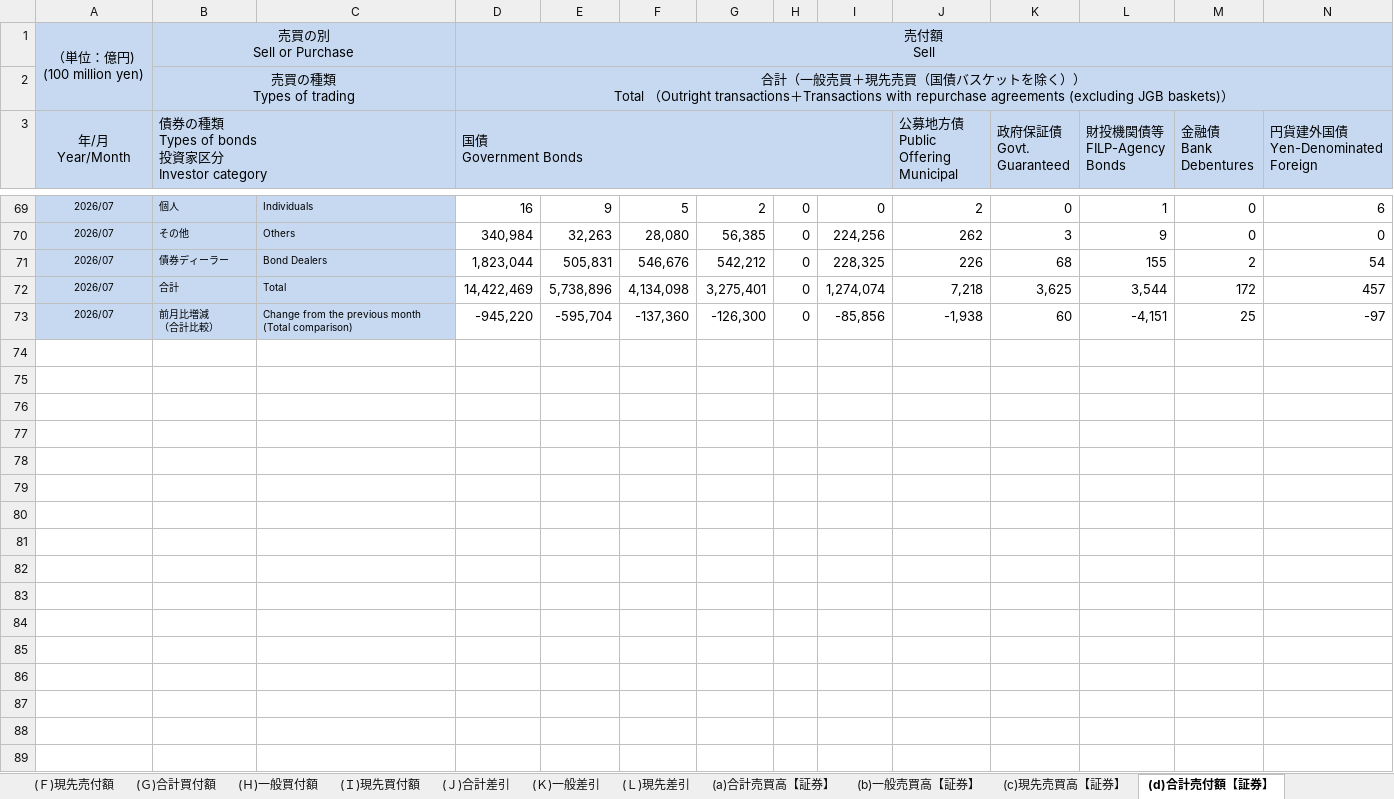
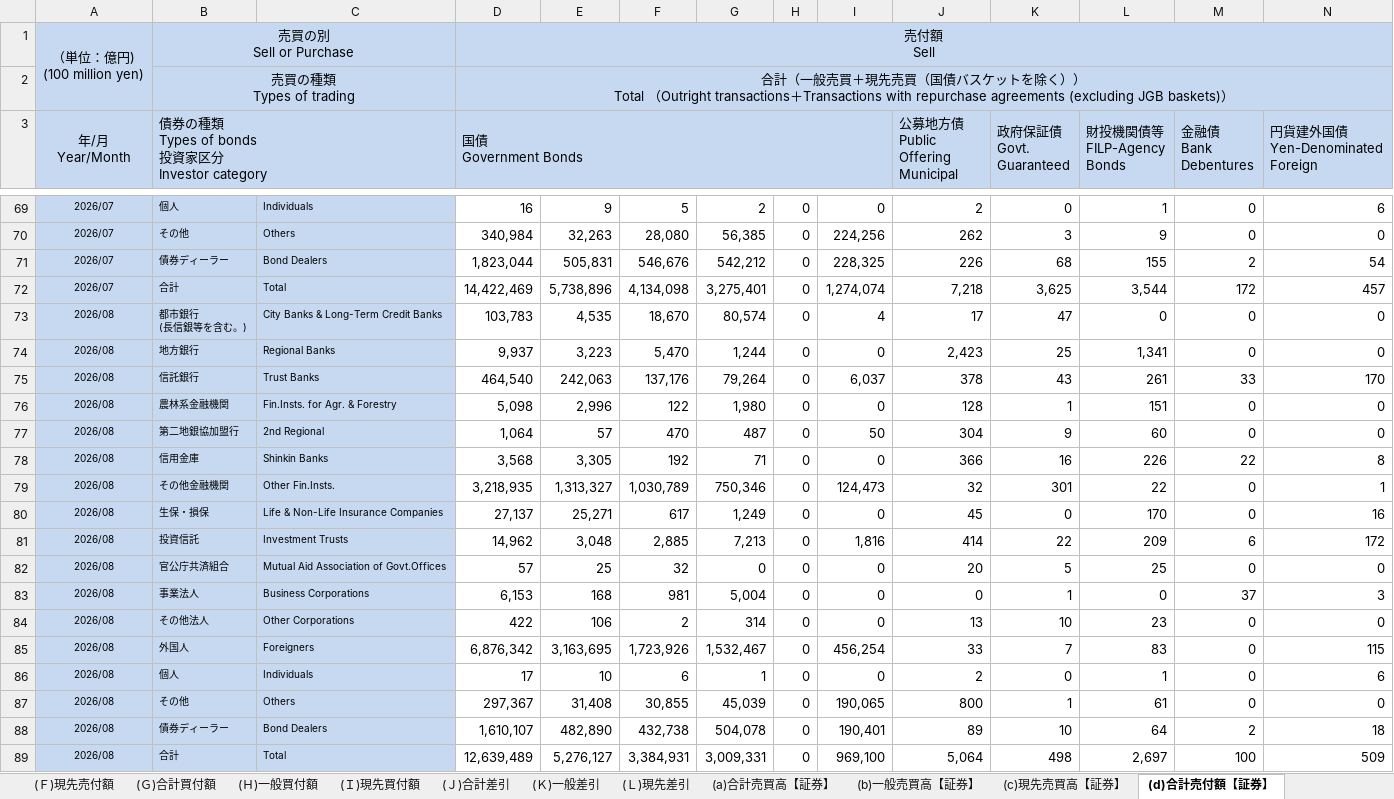
Before and after one commit to lavenderhsieh-netizen/boj-hawk-dove-assessment, an Excel workbook: source/koushasai.xlsx, sheet (d)合計売付額【証券】, drawn as a sheet; only a part is shown, gaps mark what is left out; values as stored, in another font and other column widths than the file's, no borders; removed rows and columns are numbered as before the commit, all else as after; rows hold the shown columns only; ↵ is a line break in a cell; the diff covers the shown part only; the diff names each change by its address in the sheet, - before the commit and + after, or states it on an @@ line.

```diff
--- a/source/koushasai.xlsx (sheet (d)合計売付額【証券】)
+++ b/source/koushasai.xlsx (sheet (d)合計売付額【証券】)
-row 73: 2026/07 | 前月比増減 ↵ （合計比較） | Change from the previous month ↵ (Total comparison) | -945,220 | -595,704 | -137,360 | -126,300 | 0 | -85,856 | -1,938 | 60 | -4,151 | 25 | -97
+row 73: 2026/08 | 都市銀行 ↵ (長信銀等を含む。) | City Banks & Long-Term Credit Banks | 103,783 | 4,535 | 18,670 | 80,574 | 0 | 4 | 17 | 47 | 0 | 0 | 0
+row 74: 2026/08 | 地方銀行 | Regional Banks | 9,937 | 3,223 | 5,470 | 1,244 | 0 | 0 | 2,423 | 25 | 1,341 | 0 | 0
+row 75: 2026/08 | 信託銀行 | Trust Banks | 464,540 | 242,063 | 137,176 | 79,264 | 0 | 6,037 | 378 | 43 | 261 | 33 | 170
+row 76: 2026/08 | 農林系金融機関 | Fin.Insts. for Agr. & Forestry | 5,098 | 2,996 | 122 | 1,980 | 0 | 0 | 128 | 1 | 151 | 0 | 0
+row 77: 2026/08 | 第二地銀協加盟行 | 2nd Regional | 1,064 | 57 | 470 | 487 | 0 | 50 | 304 | 9 | 60 | 0 | 0
+row 78: 2026/08 | 信用金庫 | Shinkin Banks | 3,568 | 3,305 | 192 | 71 | 0 | 0 | 366 | 16 | 226 | 22 | 8
+row 79: 2026/08 | その他金融機関 | Other Fin.Insts. | 3,218,935 | 1,313,327 | 1,030,789 | 750,346 | 0 | 124,473 | 32 | 301 | 22 | 0 | 1
+row 80: 2026/08 | 生保・損保 | Life & Non-Life Insurance Companies | 27,137 | 25,271 | 617 | 1,249 | 0 | 0 | 45 | 0 | 170 | 0 | 16
+row 81: 2026/08 | 投資信託 | Investment Trusts | 14,962 | 3,048 | 2,885 | 7,213 | 0 | 1,816 | 414 | 22 | 209 | 6 | 172
+row 82: 2026/08 | 官公庁共済組合 | Mutual Aid Association of Govt.Offices | 57 | 25 | 32 | 0 | 0 | 0 | 20 | 5 | 25 | 0 | 0
+row 83: 2026/08 | 事業法人 | Business Corporations | 6,153 | 168 | 981 | 5,004 | 0 | 0 | 0 | 1 | 0 | 37 | 3
+row 84: 2026/08 | その他法人 | Other Corporations | 422 | 106 | 2 | 314 | 0 | 0 | 13 | 10 | 23 | 0 | 0
+row 85: 2026/08 | 外国人 | Foreigners | 6,876,342 | 3,163,695 | 1,723,926 | 1,532,467 | 0 | 456,254 | 33 | 7 | 83 | 0 | 115
+row 86: 2026/08 | 個人 | Individuals | 17 | 10 | 6 | 1 | 0 | 0 | 2 | 0 | 1 | 0 | 6
+row 87: 2026/08 | その他 | Others | 297,367 | 31,408 | 30,855 | 45,039 | 0 | 190,065 | 800 | 1 | 61 | 0 | 0
+row 88: 2026/08 | 債券ディーラー | Bond Dealers | 1,610,107 | 482,890 | 432,738 | 504,078 | 0 | 190,401 | 89 | 10 | 64 | 2 | 18
+row 89: 2026/08 | 合計 | Total | 12,639,489 | 5,276,127 | 3,384,931 | 3,009,331 | 0 | 969,100 | 5,064 | 498 | 2,697 | 100 | 509
```
Also changed, not shown: 1 added row elsewhere in this sheet, sheet (g)合計買付額【証券】, sheet (j)合計差引【証券】, sheet (Ｊ)合計差引, sheet (Ｄ)合計売付額, sheet (a)合計売買高【証券】, sheet (Ｇ)合計買付額, 17 more sheets, 2 other files.
